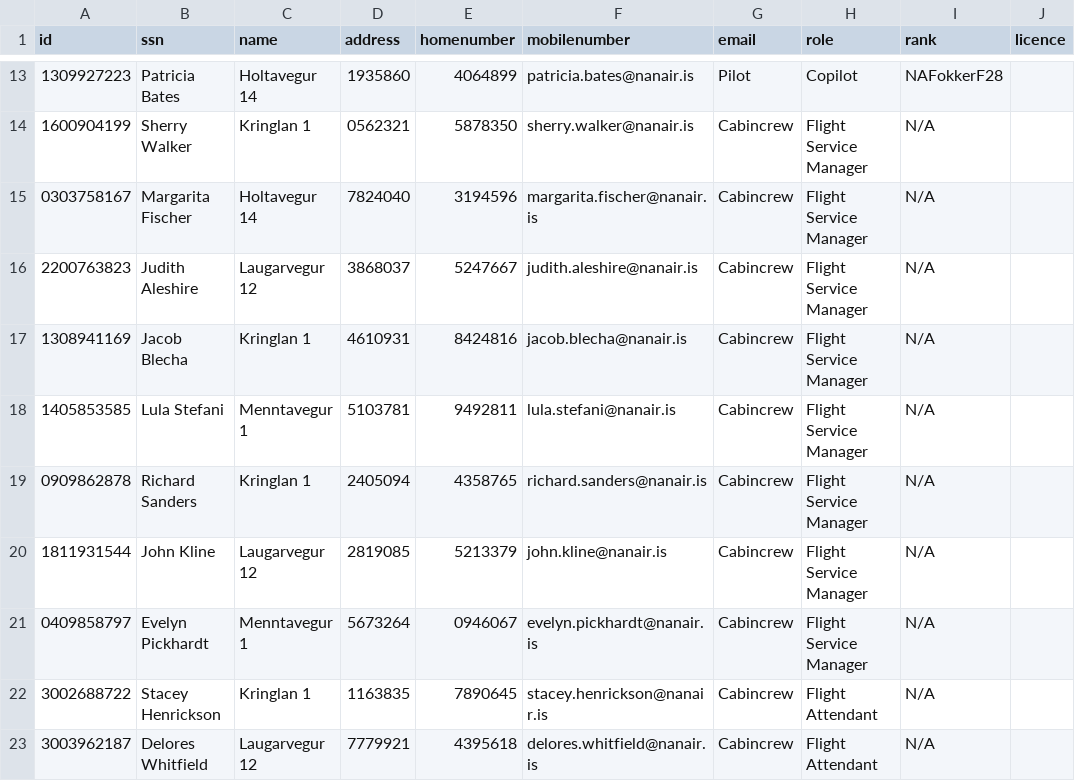
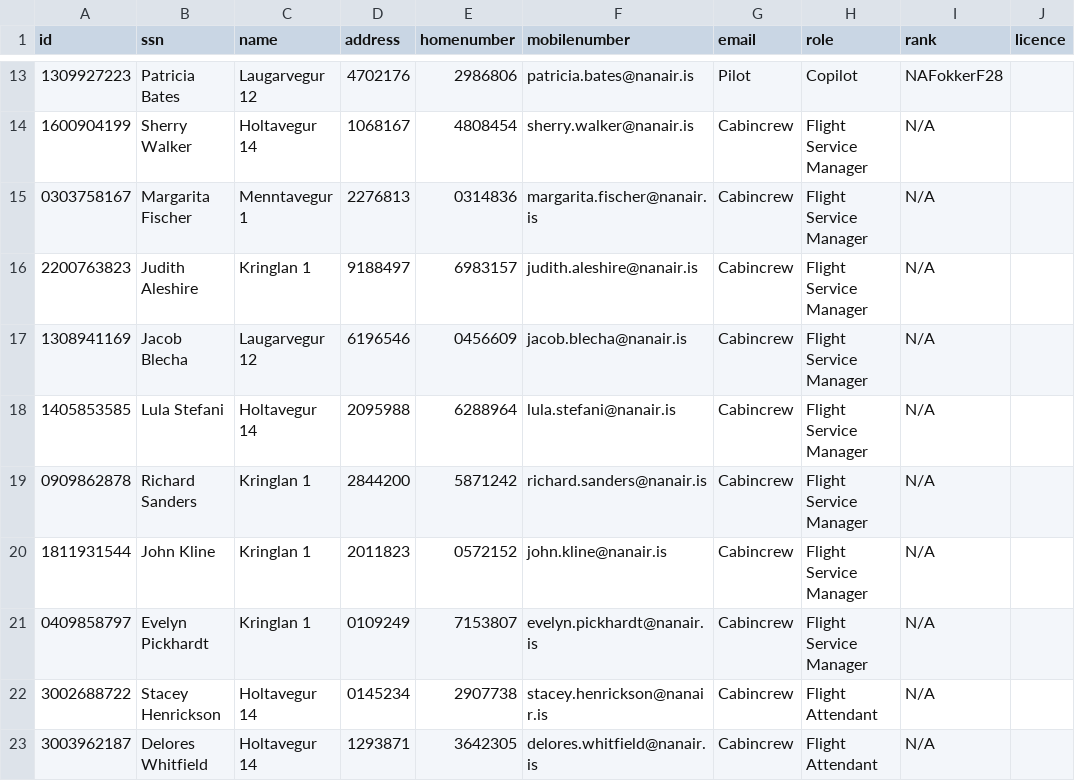
Before and after one commit to irmalexandra/vln1_chuck_nan, a CSV file: code/repo/employees.csv, drawn as a sheet; only a part is shown, gaps mark what is left out; the diff covers the shown part only.

```diff
--- a/code/repo/employees.csv
+++ b/code/repo/employees.csv
@@ -13,11 +13,11 @@ id,ssn,name,address,homenumber,mobilenumber,email,role,rank,licence
-1309927223,Patricia Bates,Holtavegur 14,1935860,4064899,patricia.bates@nanair.is,Pilot,Copilot,NAFokkerF28
-1600904199,Sherry Walker,Kringlan 1,0562321,5878350,sherry.walker@nanair.is,Cabincrew,Flight Service Manager,N/A
-0303758167,Margarita Fischer,Holtavegur 14,7824040,3194596,margarita.fischer@nanair.is,Cabincrew,Flight Service Manager,N/A
-2200763823,Judith Aleshire,Laugarvegur 12,3868037,5247667,judith.aleshire@nanair.is,Cabincrew,Flight Service Manager,N/A
-1308941169,Jacob Blecha,Kringlan 1,4610931,8424816,jacob.blecha@nanair.is,Cabincrew,Flight Service Manager,N/A
-1405853585,Lula Stefani,Menntavegur 1,5103781,9492811,lula.stefani@nanair.is,Cabincrew,Flight Service Manager,N/A
-0909862878,Richard Sanders,Kringlan 1,2405094,4358765,richard.sanders@nanair.is,Cabincrew,Flight Service Manager,N/A
-1811931544,John Kline,Laugarvegur 12,2819085,5213379,john.kline@nanair.is,Cabincrew,Flight Service Manager,N/A
-0409858797,Evelyn Pickhardt,Menntavegur 1,5673264,0946067,evelyn.pickhardt@nanair.is,Cabincrew,Flight Service Manager,N/A
-3002688722,Stacey Henrickson,Kringlan 1,1163835,7890645,stacey.henrickson@nanair.is,Cabincrew,Flight Attendant,N/A
-3003962187,Delores Whitfield,Laugarvegur 12,7779921,4395618,delores.whitfield@nanair.is,Cabincrew,Flight Attendant,N/A
+1309927223,Patricia Bates,Laugarvegur 12,4702176,2986806,patricia.bates@nanair.is,Pilot,Copilot,NAFokkerF28
+1600904199,Sherry Walker,Holtavegur 14,1068167,4808454,sherry.walker@nanair.is,Cabincrew,Flight Service Manager,N/A
+0303758167,Margarita Fischer,Menntavegur 1,2276813,0314836,margarita.fischer@nanair.is,Cabincrew,Flight Service Manager,N/A
+2200763823,Judith Aleshire,Kringlan 1,9188497,6983157,judith.aleshire@nanair.is,Cabincrew,Flight Service Manager,N/A
+1308941169,Jacob Blecha,Laugarvegur 12,6196546,0456609,jacob.blecha@nanair.is,Cabincrew,Flight Service Manager,N/A
+1405853585,Lula Stefani,Holtavegur 14,2095988,6288964,lula.stefani@nanair.is,Cabincrew,Flight Service Manager,N/A
+0909862878,Richard Sanders,Kringlan 1,2844200,5871242,richard.sanders@nanair.is,Cabincrew,Flight Service Manager,N/A
+1811931544,John Kline,Kringlan 1,2011823,0572152,john.kline@nanair.is,Cabincrew,Flight Service Manager,N/A
+0409858797,Evelyn Pickhardt,Kringlan 1,0109249,7153807,evelyn.pickhardt@nanair.is,Cabincrew,Flight Service Manager,N/A
+3002688722,Stacey Henrickson,Holtavegur 14,0145234,2907738,stacey.henrickson@nanair.is,Cabincrew,Flight Attendant,N/A
+3003962187,Delores Whitfield,Holtavegur 14,1293871,3642305,delores.whitfield@nanair.is,Cabincrew,Flight Attendant,N/A
```
Also changed, not shown: 63 edited cells elsewhere in this file, 8 other files.
